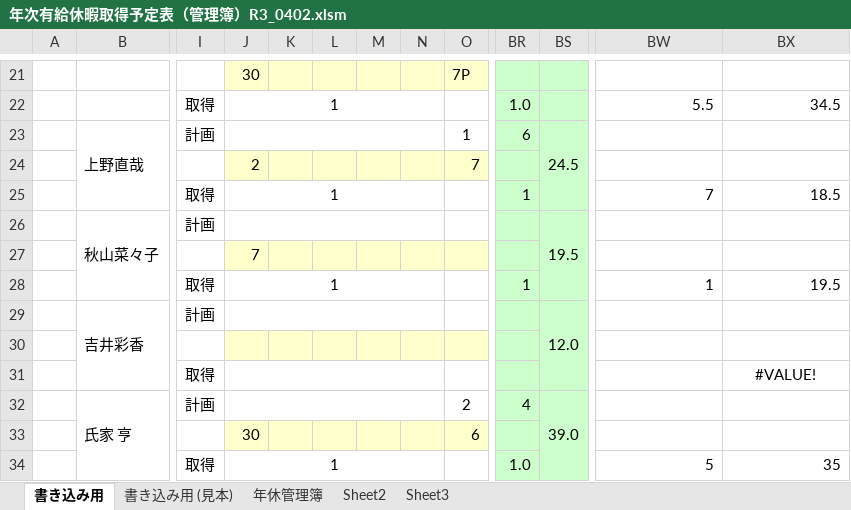
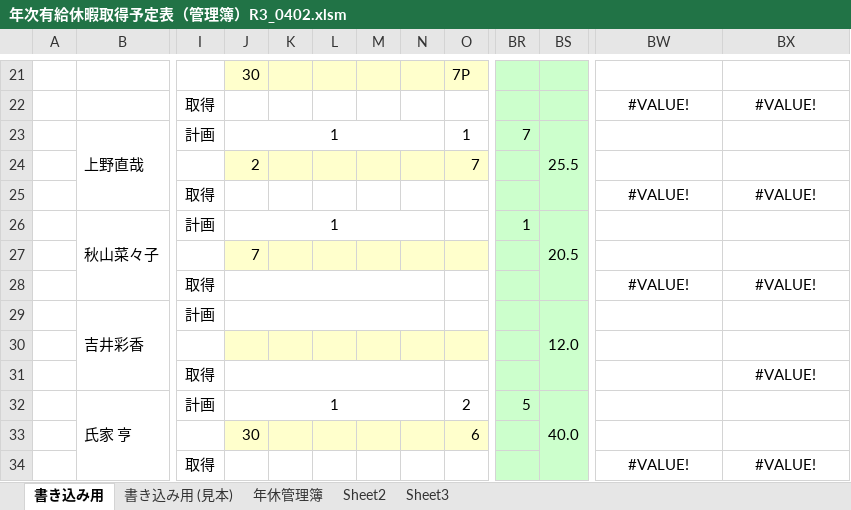
Before and after one commit to moitaro-po/excelsono3, an Excel workbook: 年次有給休暇取得予定表（管理簿）R3_0402.xlsm, sheet 書き込み用, drawn as a sheet; only a part is shown, gaps mark what is left out; values as stored, in another font and other column widths than the file's, no borders; charts and pictures not drawn; removed rows and columns are numbered as before the commit, all else as after; the diff covers the shown part only; the diff names each change by its address in the sheet, - before the commit and + after, or states it on an @@ line.

```diff
--- a/年次有給休暇取得予定表（管理簿）R3_0402.xlsm (sheet 書き込み用)
+++ b/年次有給休暇取得予定表（管理簿）R3_0402.xlsm (sheet 書き込み用)
-J22: 1
+J22: (empty)
-J22:N22 merged
-BR22: 1.0
+BR22: (empty)
-BW22: 5.5
+BW22: #VALUE!
-BW22:BX22 alignment: right
+BW22:BX22 alignment: center
-BX22: 34.5
+BX22: #VALUE!
-J23: (empty)
+J23: 1
-BR23: 6
+BR23: 7
-BS23: 24.5
+BS23: 25.5
-J25: 1
+J25: (empty)
-J25:N25 merged
-BR25: 1
+BR25: (empty)
-BW25: 7
+BW25: #VALUE!
-BW25:BX25 alignment: right
+BW25:BX25 alignment: center
-BX25: 18.5
+BX25: #VALUE!
-J26: (empty)
+J26: 1
-BR26: (empty)
+BR26: 1
-BS26: 19.5
+BS26: 20.5
-J28: 1
+J28: (empty)
-BR28: 1
+BR28: (empty)
-BW28: 1
+BW28: #VALUE!
-BW28:BX28 alignment: right
+BW28:BX28 alignment: center
-BX28: 19.5
+BX28: #VALUE!
-J32: (empty)
+J32: 1
-BR32: 4
+BR32: 5
-BS32: 39.0
+BS32: 40.0
-J34: 1
+J34: (empty)
-J34:N34 merged
-BR34: 1.0
+BR34: (empty)
-BW34: 5
+BW34: #VALUE!
-BW34:BX34 alignment: right
+BW34:BX34 alignment: center
-BX34: 35
+BX34: #VALUE!
```
Also changed, not shown: 3 added rows, 3 removed rows, 26 edited cells, cell formats and merged cells elsewhere in this sheet, sheet 年休管理簿, charts or pictures.
